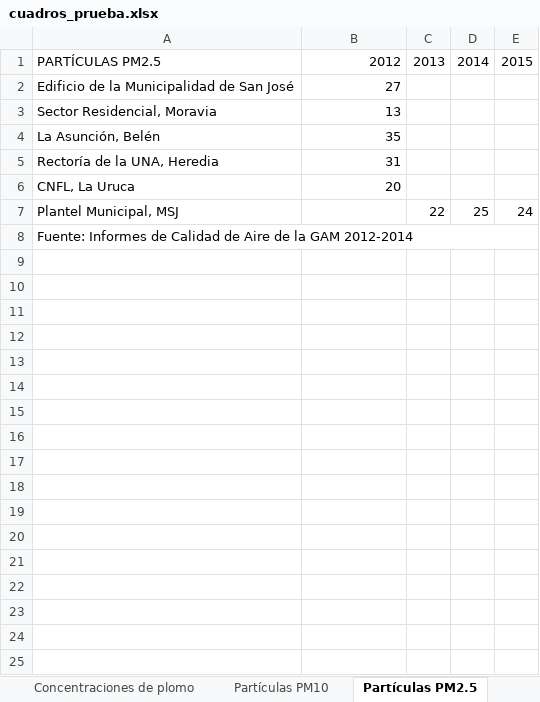
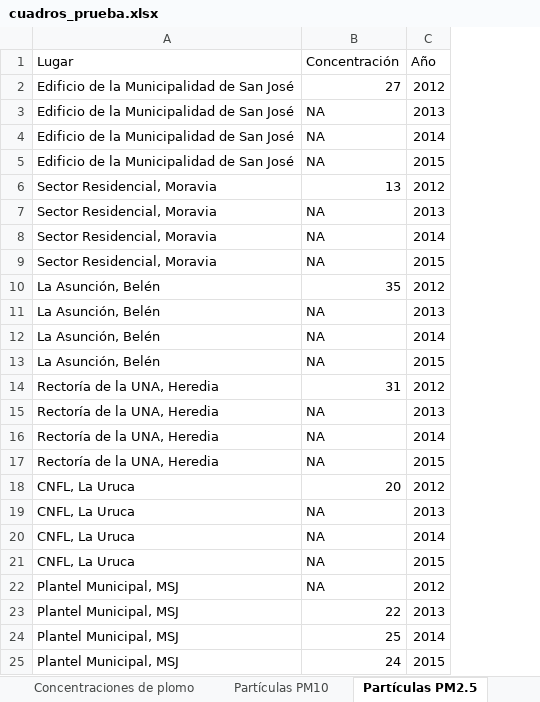
Before and after one commit to odd-desarrollo/OdD-Desarrollo-Shiny, an Excel workbook: app/cuadros_prueba.xlsx, sheet Partículas PM2.5, drawn as a sheet; values as stored, in another font and other column widths than the file's, no cell formats; removed rows and columns are numbered as before the commit, all else as after; the diff names each change by its address in the sheet, - before the commit and + after, or states it on an @@ line.

```diff
--- a/app/cuadros_prueba.xlsx (sheet Partículas PM2.5)
+++ b/app/cuadros_prueba.xlsx (sheet Partículas PM2.5)
-column C, row 7: 22
-column D, row 7: 25
-column E, row 7: 24
+column C, row 2: 2012; row 6: 2012; row 10: 2012; row 14: 2012; row 18: 2012; row 22: 2012
-row 1: PARTÍCULAS PM2.5 | 2012 | 2013 | 2014 | 2015
+row 1: Lugar | Concentración | Año
+row 3: Edificio de la Municipalidad de San José | NA | 2013
+row 4: Edificio de la Municipalidad de San José | NA | 2014
+row 5: Edificio de la Municipalidad de San José | NA | 2015
+row 7: Sector Residencial, Moravia | NA | 2013
+row 8: Sector Residencial, Moravia | NA | 2014
+row 9: Sector Residencial, Moravia | NA | 2015
+row 11: La Asunción, Belén | NA | 2013
+row 12: La Asunción, Belén | NA | 2014
+row 13: La Asunción, Belén | NA | 2015
+row 15: Rectoría de la UNA, Heredia | NA | 2013
+row 16: Rectoría de la UNA, Heredia | NA | 2014
+row 17: Rectoría de la UNA, Heredia | NA | 2015
+row 19: CNFL, La Uruca | NA | 2013
+row 20: CNFL, La Uruca | NA | 2014
+row 21: CNFL, La Uruca | NA | 2015
-B22: (empty)
+B22: NA
-row 8: Fuente: Informes de Calidad de Aire de la GAM 2012-2014
+row 23: Plantel Municipal, MSJ | 22 | 2013
+row 24: Plantel Municipal, MSJ | 25 | 2014
+row 25: Plantel Municipal, MSJ | 24 | 2015
```
Also changed, not shown: sheet Partículas PM10, sheet Concentraciones de plomo, sheet Concentraciones de partículas, sheet Concentraciones de óxido, sheet Cambio en la exten 2008-2011, sheet Índice de la lista Roja, 1 more sheet, other sheet tabs, cell formats, 5 other files.
